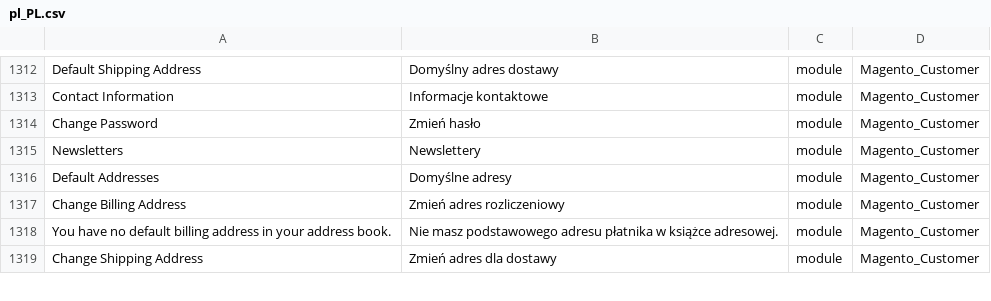
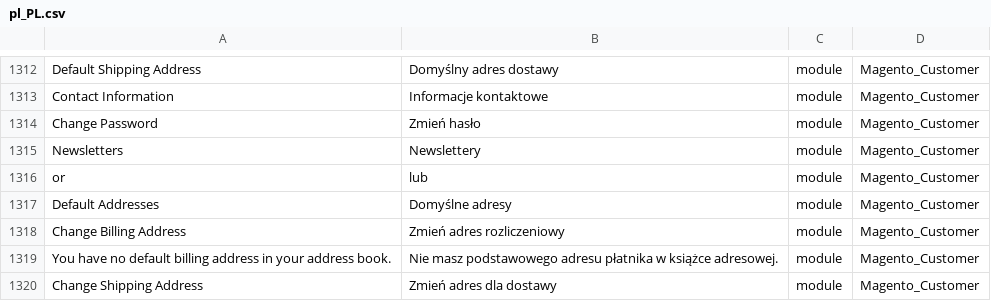
Before and after one commit to kkuzniar/language_pl_pl, a CSV file: pl_PL.csv, drawn as a sheet; only a part is shown, gaps mark what is left out; the diff names each change by its address in the sheet, - before the commit and + after, or states it on an @@ line.

```diff
--- a/pl_PL.csv
+++ b/pl_PL.csv
+row 1316: or | lub | module | Magento_Customer
```
Also changed, not shown: 1 other file.
